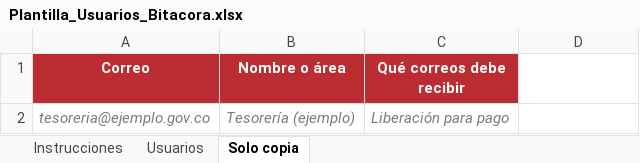
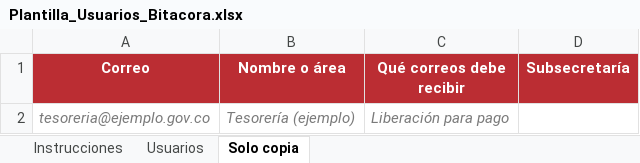
Before and after one commit to esguerralucas15/Automatizaci-n-Bogdata, an Excel workbook: docs/Plantilla_Usuarios_Bitacora.xlsx, sheet Solo copia, drawn as a sheet; values as stored, in another font and other column widths than the file's, no borders; the diff names each change by its address in the sheet, - before the commit and + after, or states it on an @@ line.

```diff
--- a/docs/Plantilla_Usuarios_Bitacora.xlsx (sheet Solo copia)
+++ b/docs/Plantilla_Usuarios_Bitacora.xlsx (sheet Solo copia)
-D1: (empty)
+D1: Subsecretaría
-D1 fill: none
+D1 fill: #BB2D33
```
Also changed, not shown: sheet Instrucciones, scripts/datos-prueba/usuarios-prueba.xlsx, 12 other files.
